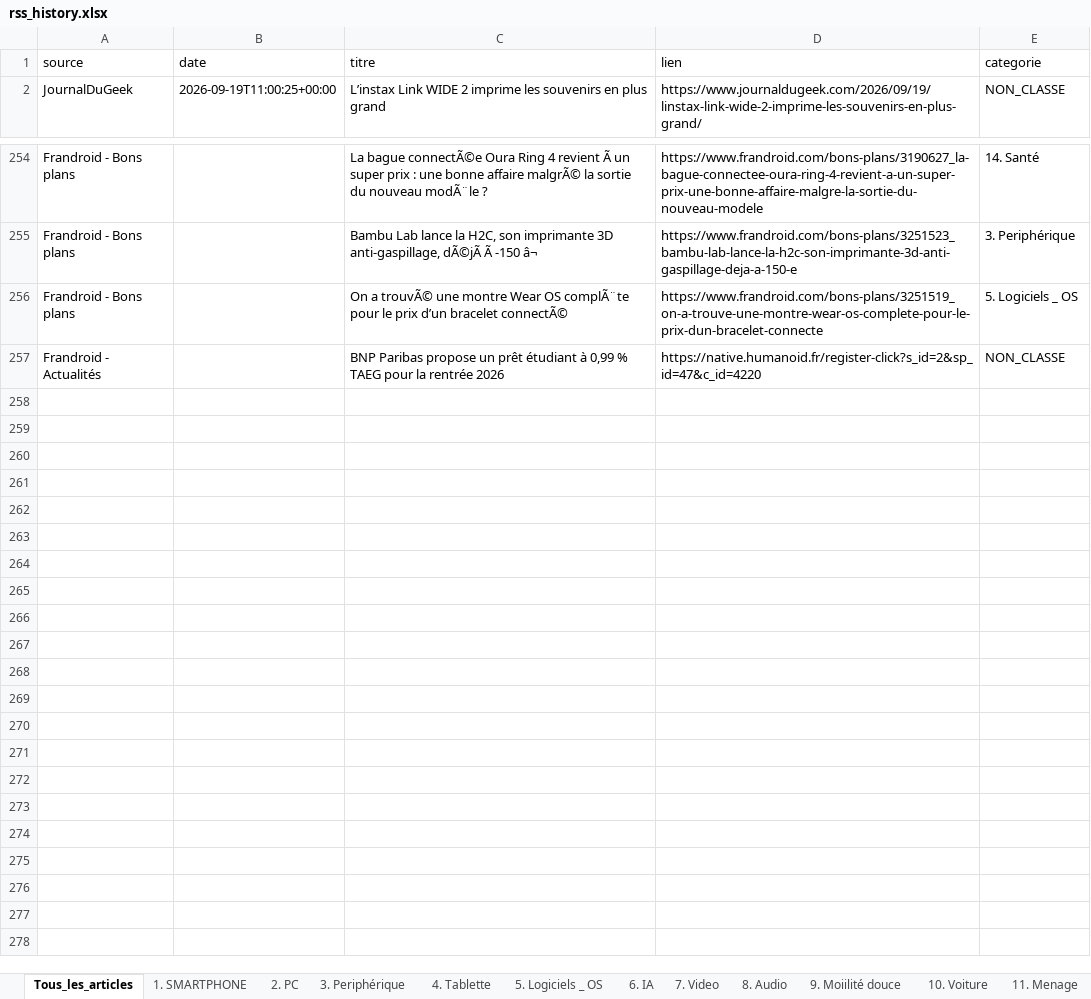
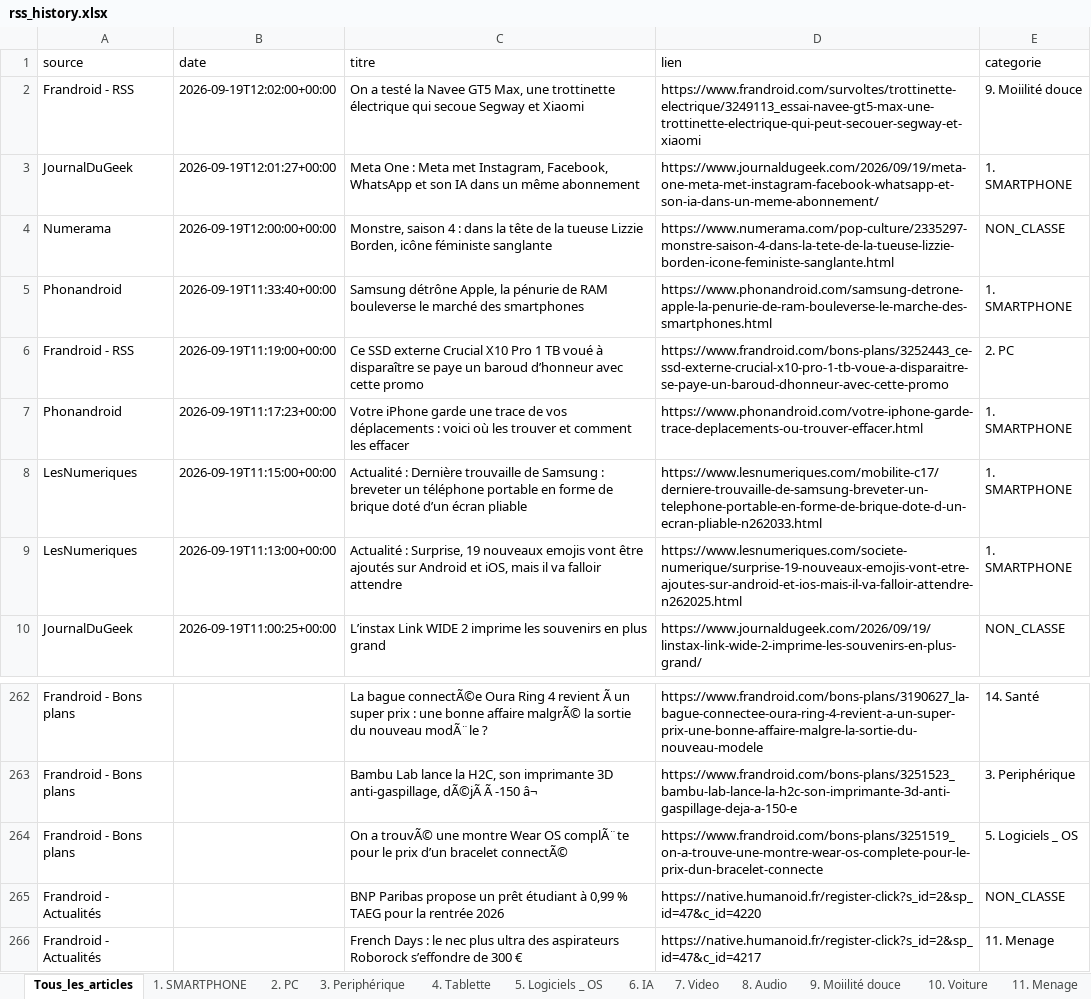
Before and after one commit to djhadef-star/rss-categories, an Excel workbook: output/rss_history.xlsx, sheet Tous_les_articles, drawn as a sheet; only a part is shown, gaps mark what is left out; values as stored, in another font and other column widths than the file's, no borders; the diff names each change by its address in the sheet, - before the commit and + after, or states it on an @@ line.

```diff
--- a/output/rss_history.xlsx (sheet Tous_les_articles)
+++ b/output/rss_history.xlsx (sheet Tous_les_articles)
+row 2: Frandroid - RSS | 2026-09-19T12:02:00+00:00 | On a testé la Navee GT5 Max, une trottinette électrique qui secoue Segway et Xiaomi | https://www.frandroid.com/survoltes/trottinette-electrique/3249113_essai-navee-gt5-max-une-trottinette-electrique-qui-peut-secouer-segway-et-xiaomi | 9. Moiilité douce
+row 3: JournalDuGeek | 2026-09-19T12:01:27+00:00 | Meta One : Meta met Instagram, Facebook, WhatsApp et son IA dans un même abonnement | https://www.journaldugeek.com/2026/09/19/meta-one-meta-met-instagram-facebook-whatsapp-et-son-ia-dans-un-meme-abonnement/ | 1. SMARTPHONE
+row 4: Numerama | 2026-09-19T12:00:00+00:00 | Monstre, saison 4 : dans la tête de la tueuse Lizzie Borden, icône féministe sanglante | https://www.numerama.com/pop-culture/2335297-monstre-saison-4-dans-la-tete-de-la-tueuse-lizzie-borden-icone-feministe-sanglante.html | NON_CLASSE
+row 5: Phonandroid | 2026-09-19T11:33:40+00:00 | Samsung détrône Apple, la pénurie de RAM bouleverse le marché des smartphones | https://www.phonandroid.com/samsung-detrone-apple-la-penurie-de-ram-bouleverse-le-marche-des-smartphones.html | 1. SMARTPHONE
+row 6: Frandroid - RSS | 2026-09-19T11:19:00+00:00 | Ce SSD externe Crucial X10 Pro 1 TB voué à disparaître se paye un baroud d’honneur avec cette promo | https://www.frandroid.com/bons-plans/3252443_ce-ssd-externe-crucial-x10-pro-1-tb-voue-a-disparaitre-se-paye-un-baroud-dhonneur-avec-cette-promo | 2. PC
+row 7: Phonandroid | 2026-09-19T11:17:23+00:00 | Votre iPhone garde une trace de vos déplacements : voici où les trouver et comment les effacer | https://www.phonandroid.com/votre-iphone-garde-trace-deplacements-ou-trouver-effacer.html | 1. SMARTPHONE
+row 8: LesNumeriques | 2026-09-19T11:15:00+00:00 | Actualité : Dernière trouvaille de Samsung : breveter un téléphone portable en forme de brique doté d’un écran pliable | https://www.lesnumeriques.com/mobilite-c17/derniere-trouvaille-de-samsung-breveter-un-telephone-portable-en-forme-de-brique-dote-d-un-ecran-pliable-n262033.html | 1. SMARTPHONE
+row 9: LesNumeriques | 2026-09-19T11:13:00+00:00 | Actualité : Surprise, 19 nouveaux emojis vont être ajoutés sur Android et iOS, mais il va falloir attendre | https://www.lesnumeriques.com/societe-numerique/surprise-19-nouveaux-emojis-vont-etre-ajoutes-sur-android-et-ios-mais-il-va-falloir-attendre-n262025.html | 1. SMARTPHONE
+row 266: Frandroid - Actualités |  | French Days : le nec plus ultra des aspirateurs Roborock s’effondre de 300 € | https://native.humanoid.fr/register-click?s_id=2&sp_id=47&c_id=4217 | 11. Menage
```
Also changed, not shown: sheet 1. SMARTPHONE, sheet 9. Moiilité douce, sheet 2. PC, sheet NON_CLASSE, sheet 11. Menage, 1 other file.
